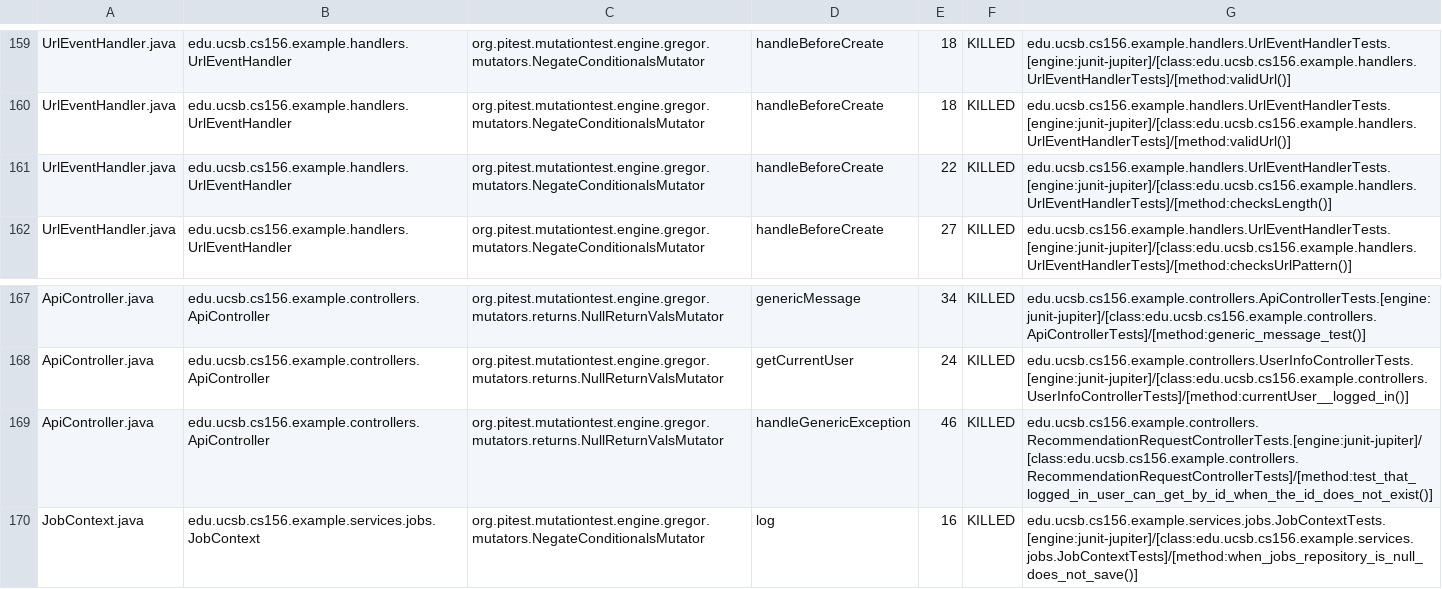
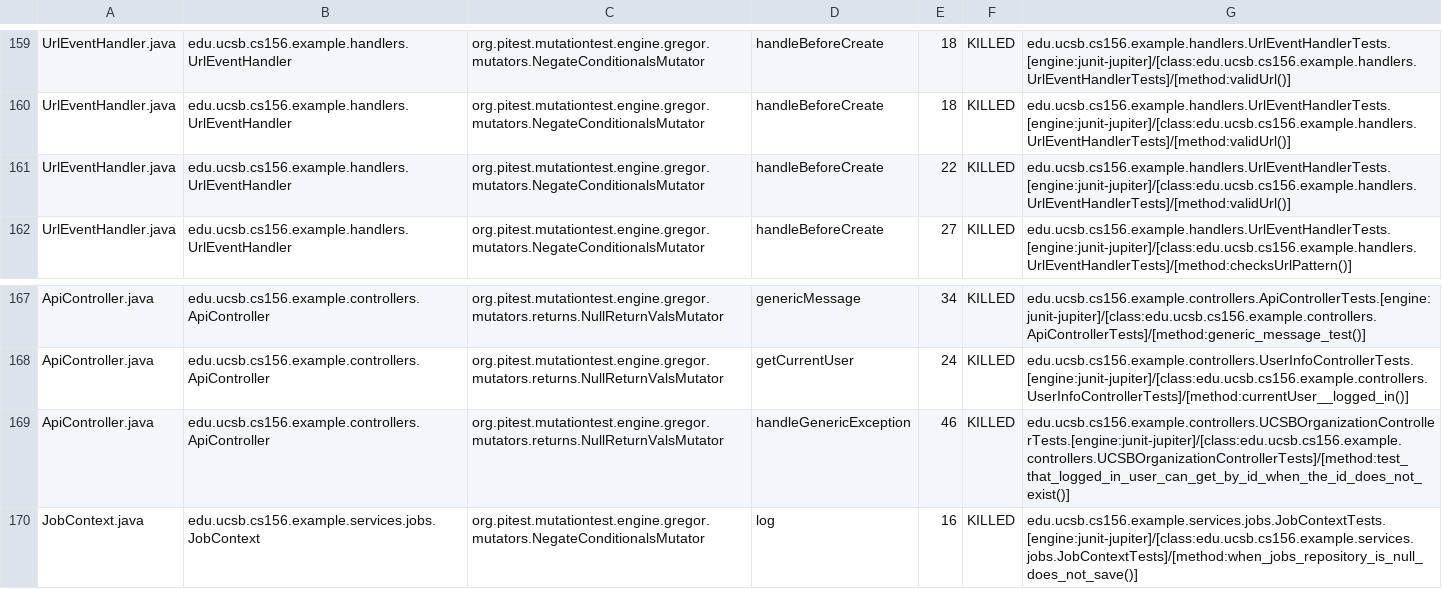
Before and after one commit to ucsb-cs156-s26/team01-s26-16, a CSV file: prs/67/pitest/mutations.csv, drawn as a sheet; only a part is shown, gaps mark what is left out.

Commit message:
Deploying to gh-pages from @ ucsb-cs156-s26/team01-s26-16@2fdb5312efbddc72ab9711d5bf5e8ce39e4b5345 🚀

```diff
--- a/prs/67/pitest/mutations.csv
+++ b/prs/67/pitest/mutations.csv
@@ -160,3 +160,3 @@ UrlEventHandler.java,edu.ucsb.cs156.example.handlers.UrlEventHandler,org.pitest.
 UrlEventHandler.java,edu.ucsb.cs156.example.handlers.UrlEventHandler,org.pitest.mutationtest.engine.gregor.mutators.NegateConditionalsMutator,handleBeforeCreate,18,KILLED,edu.ucsb.cs156.example.handlers.UrlEventHandlerTests.[engine:junit-jupiter]/[class:edu.ucsb.cs156.example.handlers.UrlEventHandlerTests]/[method:validUrl()]
-UrlEventHandler.java,edu.ucsb.cs156.example.handlers.UrlEventHandler,org.pitest.mutationtest.engine.gregor.mutators.NegateConditionalsMutator,handleBeforeCreate,22,KILLED,edu.ucsb.cs156.example.handlers.UrlEventHandlerTests.[engine:junit-jupiter]/[class:edu.ucsb.cs156.example.handlers.UrlEventHandlerTests]/[method:checksLength()]
+UrlEventHandler.java,edu.ucsb.cs156.example.handlers.UrlEventHandler,org.pitest.mutationtest.engine.gregor.mutators.NegateConditionalsMutator,handleBeforeCreate,22,KILLED,edu.ucsb.cs156.example.handlers.UrlEventHandlerTests.[engine:junit-jupiter]/[class:edu.ucsb.cs156.example.handlers.UrlEventHandlerTests]/[method:validUrl()]
 UrlEventHandler.java,edu.ucsb.cs156.example.handlers.UrlEventHandler,org.pitest.mutationtest.engine.gregor.mutators.NegateConditionalsMutator,handleBeforeCreate,27,KILLED,edu.ucsb.cs156.example.handlers.UrlEventHandlerTests.[engine:junit-jupiter]/[class:edu.ucsb.cs156.example.handlers.UrlEventHandlerTests]/[method:checksUrlPattern()]
@@ -168,3 +168,3 @@ ApiController.java,edu.ucsb.cs156.example.controllers.ApiController,org.pitest.m
 ApiController.java,edu.ucsb.cs156.example.controllers.ApiController,org.pitest.mutationtest.engine.gregor.mutators.returns.NullReturnValsMutator,getCurrentUser,24,KILLED,edu.ucsb.cs156.example.controllers.UserInfoControllerTests.[engine:junit-jupiter]/[class:edu.ucsb.cs156.example.controllers.UserInfoControllerTests]/[method:currentUser__logged_in()]
-ApiController.java,edu.ucsb.cs156.example.controllers.ApiController,org.pitest.mutationtest.engine.gregor.mutators.returns.NullReturnValsMutator,handleGenericException,46,KILLED,edu.ucsb.cs156.example.controllers.RecommendationRequestControllerTests.[engine:junit-jupiter]/[class:edu.ucsb.cs156.example.controllers.RecommendationRequestControllerTests]/[method:test_that_logged_in_user_can_get_by_id_when_the_id_does_not_exist()]
+ApiController.java,edu.ucsb.cs156.example.controllers.ApiController,org.pitest.mutationtest.engine.gregor.mutators.returns.NullReturnValsMutator,handleGenericException,46,KILLED,edu.ucsb.cs156.example.controllers.UCSBOrganizationControllerTests.[engine:junit-jupiter]/[class:edu.ucsb.cs156.example.controllers.UCSBOrganizationControllerTests]/[method:test_that_logged_in_user_can_get_by_id_when_the_id_does_not_exist()]
 JobContext.java,edu.ucsb.cs156.example.services.jobs.JobContext,org.pitest.mutationtest.engine.gregor.mutators.NegateConditionalsMutator,log,16,KILLED,edu.ucsb.cs156.example.services.jobs.JobContextTests.[engine:junit-jupiter]/[class:edu.ucsb.cs156.example.services.jobs.JobContextTests]/[method:when_jobs_repository_is_null_does_not_save()]
```
Also changed, not shown: 21 other files.
